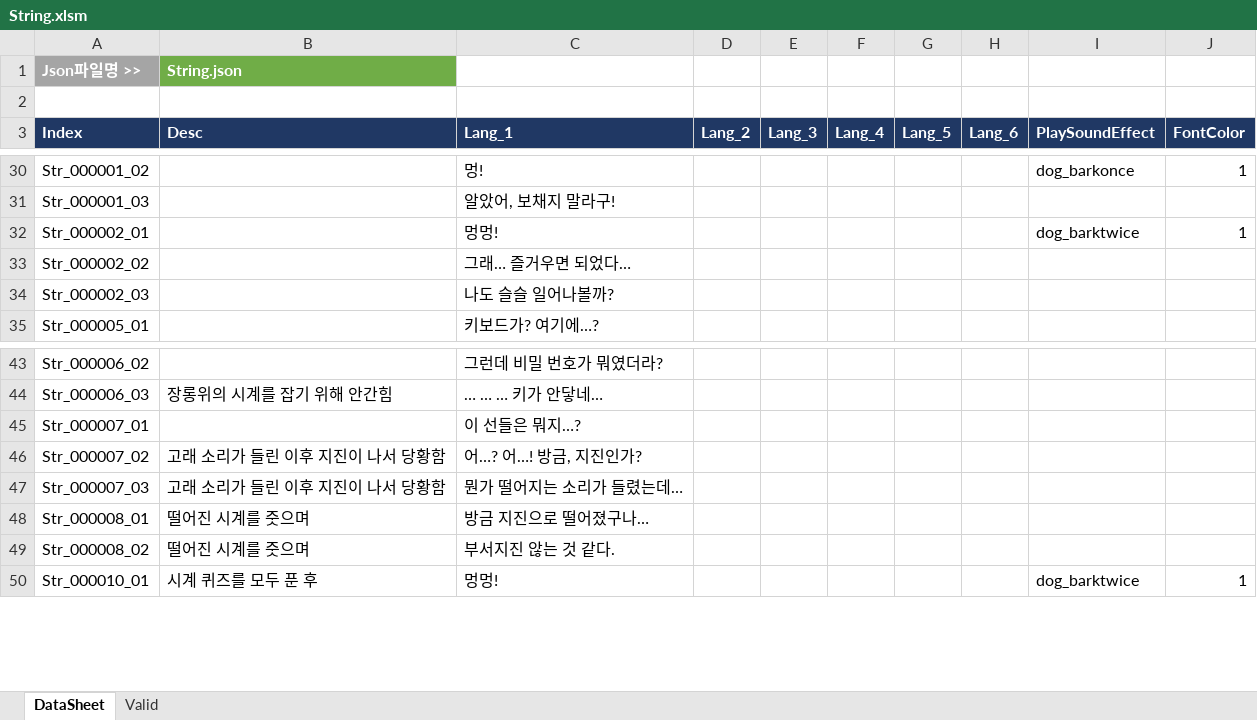
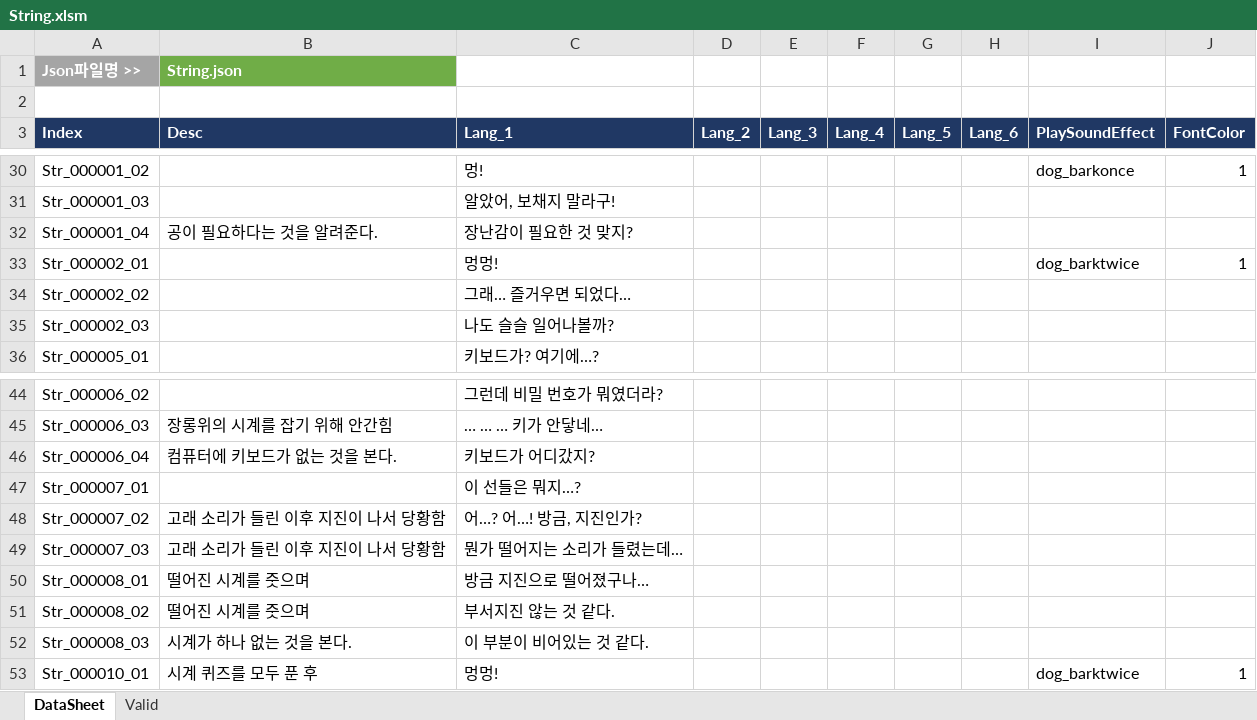
Before and after one commit to khc1201/RoomEscape, an Excel workbook: Dream/Assets/03.Table/Excel/String.xlsm, sheet DataSheet, drawn as a sheet; only a part is shown, gaps mark what is left out; values as stored, in another font and other column widths than the file's, no borders; charts and pictures not drawn; the diff names each change by its address in the sheet, - before the commit and + after, or states it on an @@ line.

```diff
--- a/Dream/Assets/03.Table/Excel/String.xlsm (sheet DataSheet)
+++ b/Dream/Assets/03.Table/Excel/String.xlsm (sheet DataSheet)
+row 32: Str_000001_04 | 공이 필요하다는 것을 알려준다. | 장난감이 필요한 것 맞지?
+row 46: Str_000006_04 | 컴퓨터에 키보드가 없는 것을 본다. | 키보드가 어디갔지?
+row 52: Str_000008_03 | 시계가 하나 없는 것을 본다. | 이 부분이 비어있는 것 같다.
```
Also changed, not shown: 7 other files.
